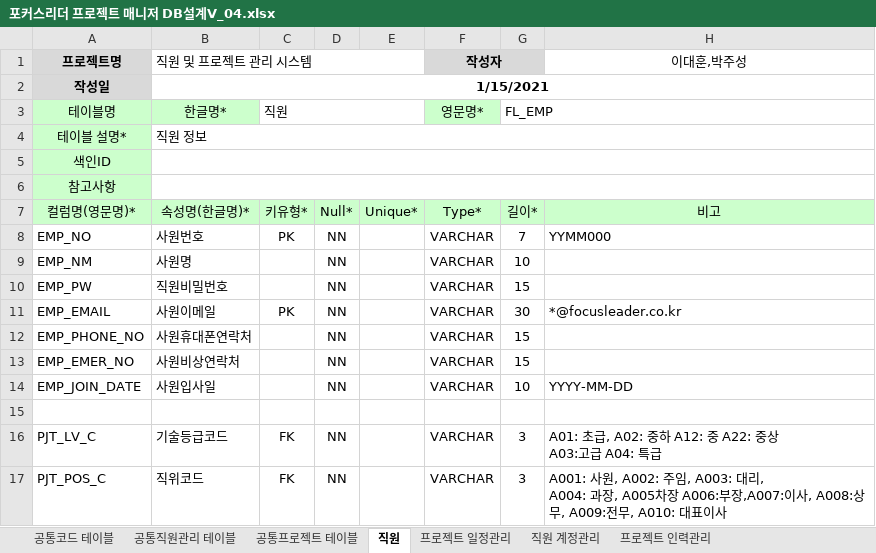
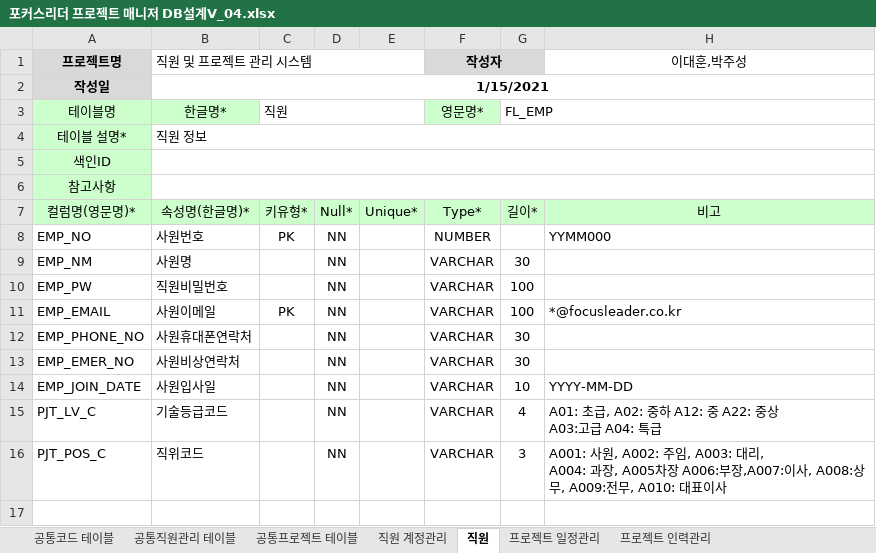
Before and after one commit to LeeDH-git/FLPJTMGR22, an Excel workbook: 설계/포커스리더 프로젝트 매니저 DB설계V_04.xlsx, sheet 직원, drawn as a sheet; values as stored, in another font and other column widths than the file's, no borders; removed rows and columns are numbered as before the commit, all else as after; the diff names each change by its address in the sheet, - before the commit and + after, or states it on an @@ line.

```diff
--- a/설계/포커스리더 프로젝트 매니저 DB설계V_04.xlsx (sheet 직원)
+++ b/설계/포커스리더 프로젝트 매니저 DB설계V_04.xlsx (sheet 직원)
@@ sheet tab order changed: 공통코드 테이블 | 공통직원관리 테이블 | 공통프로젝트 테이블 | 직원 계정관리 | 직원 | 프로젝트 일정관리 | 프로젝트 인력관리 @@
-F8 (작성자): VARCHAR
+F8 (작성자): NUMBER
-G8: 7
+G8: (empty)
-G9: 10
+G9: 30
-G10: 15
+G10: 100
-G11: 30
+G11: 100
-G12:G13: 15
+G12:G13: 30
-row 15: (empty)
-C15:C16: FK
+C15:C16: (empty)
-G15: 3
+G15: 4
```
Also changed, not shown: sheet 직원 계정관리, sheet 프로젝트 일정관리, sheet 프로젝트 인력관리, sheet 공통직원관리 테이블, sheet 공통프로젝트 테이블.
